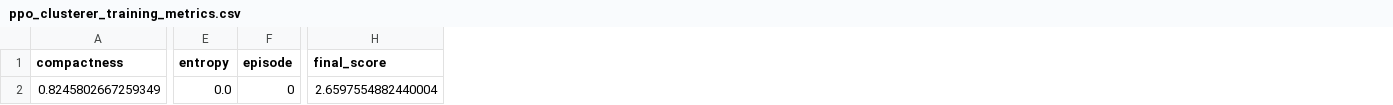
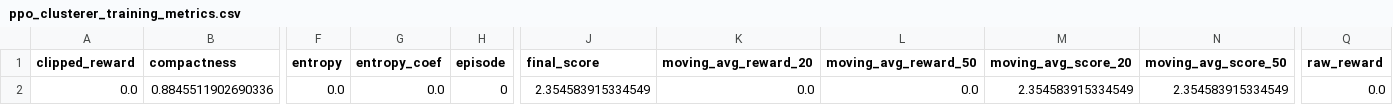
Before and after one commit to peiqi-source/uav_dynamic_task_allocation, a CSV file: outputs/metrics/ppo_clusterer_training_metrics.csv, drawn as a sheet; only a part is shown, gaps mark what is left out; removed rows and columns are numbered as before the commit, all else as after; rows hold the shown columns only; the diff names each change by its address in the sheet, - before the commit and + after, or states it on an @@ line.

```diff
--- a/outputs/metrics/ppo_clusterer_training_metrics.csv
+++ b/outputs/metrics/ppo_clusterer_training_metrics.csv
+column A (clipped_reward), empty
+column G (entropy_coef), empty
+column K (moving_avg_reward_20), empty
+column L (moving_avg_reward_50), empty
+column M (moving_avg_score_20), empty
+column N (moving_avg_score_50), empty
+column Q (raw_reward), empty
-row 2: 0.8245802667259349 | 0.0 | 0 | 2.6597554882440004
+row 2: 0.0 | 0.8845511902690336 | 0.0 | 0.0 | 0 | 2.354583915334549 | 0.0 | 0.0 | 2.354583915334549 | 2.354583915334549 | 0.0
```
Also changed, not shown: outputs/evaluation/ppo_vs_pso_cluster_metrics.csv, outputs/resource_assessment/monte_carlo_results.csv, 28 other files.
